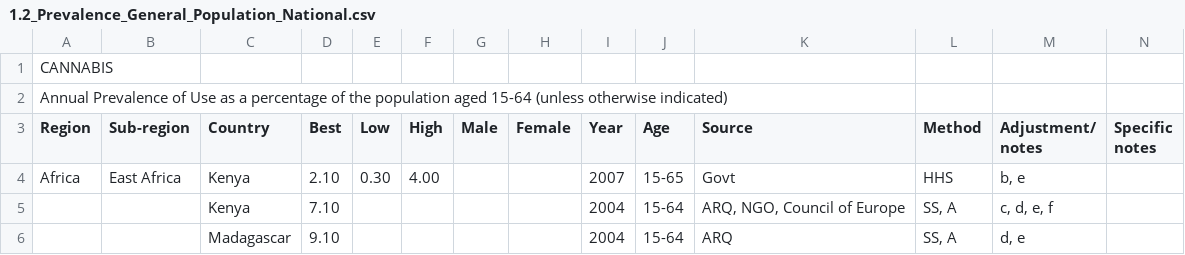
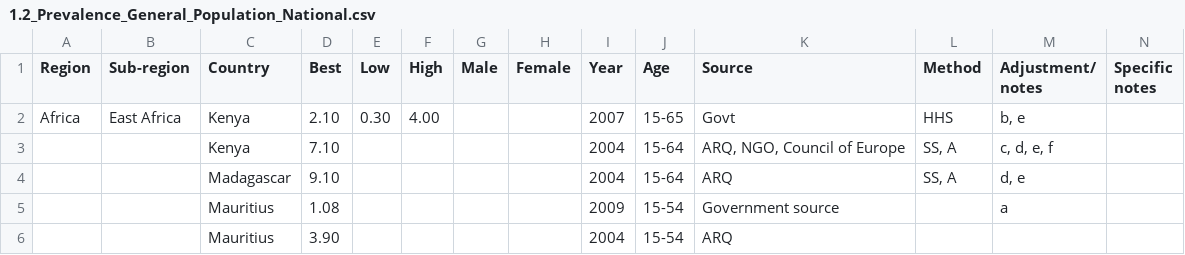
Before and after one commit to vasanthkumar97/plotly-exp, a CSV file: 1.2_Prevalence_General_Population_National.csv, drawn as a sheet; only a part is shown; the shorter side is filled out with more unchanged rows.

Commit message:
update columns

```diff
--- a/1.2_Prevalence_General_Population_National.csv
+++ b/1.2_Prevalence_General_Population_National.csv
@@ -1,3 +1 @@
-CANNABIS,,,,,,,,,,,,,
-Annual Prevalence of Use as a percentage of the population aged 15-64 (unless otherwise indicated) ,,,,,,,,,,,,,
 Region,Sub-region,Country,Best,Low,High,Male,Female,Year,Age,Source,Method,"Adjustment/
```
